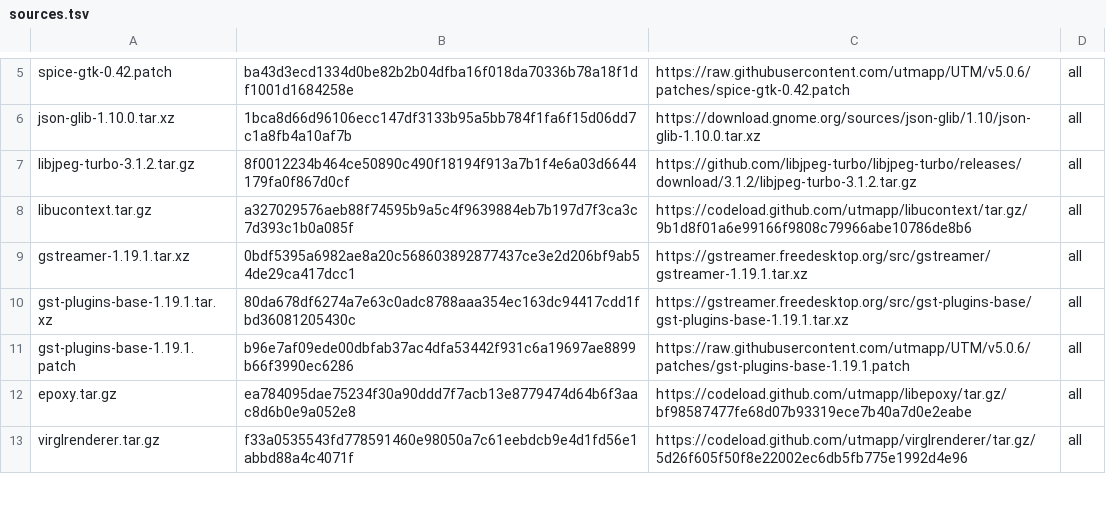
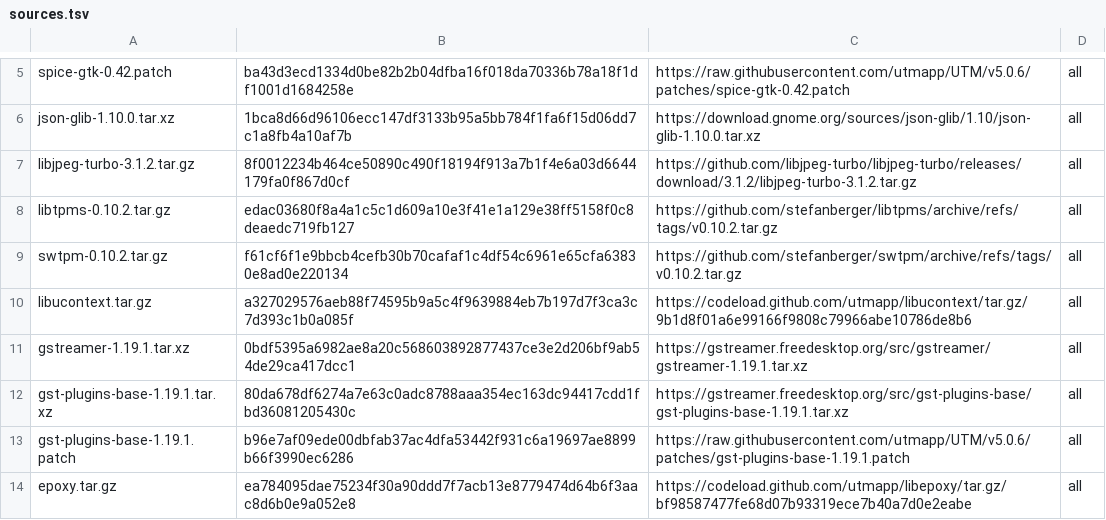
Before and after one commit to swiftvm-app/swiftvm, a TSV file: Native/QEMU/sources.tsv, drawn as a sheet; only a part is shown, gaps mark what is left out; the shorter side is filled out with more unchanged rows; the diff names each change by its address in the sheet, - before the commit and + after, or states it on an @@ line.

```diff
--- a/Native/QEMU/sources.tsv
+++ b/Native/QEMU/sources.tsv
+row 8: libtpms-0.10.2.tar.gz | edac03680f8a4a1c5c1d609a10e3f41e1a129e38ff5158f0c8deaedc719fb127 | https://github.com/stefanberger/libtpms/archive/refs/tags/v0.10.2.tar.gz | all
+row 9: swtpm-0.10.2.tar.gz | f61cf6f1e9bbcb4cefb30b70cafaf1c4df54c6961e65cfa63830e8ad0e220134 | https://github.com/stefanberger/swtpm/archive/refs/tags/v0.10.2.tar.gz | all
```
Also changed, not shown: 26 other files.
